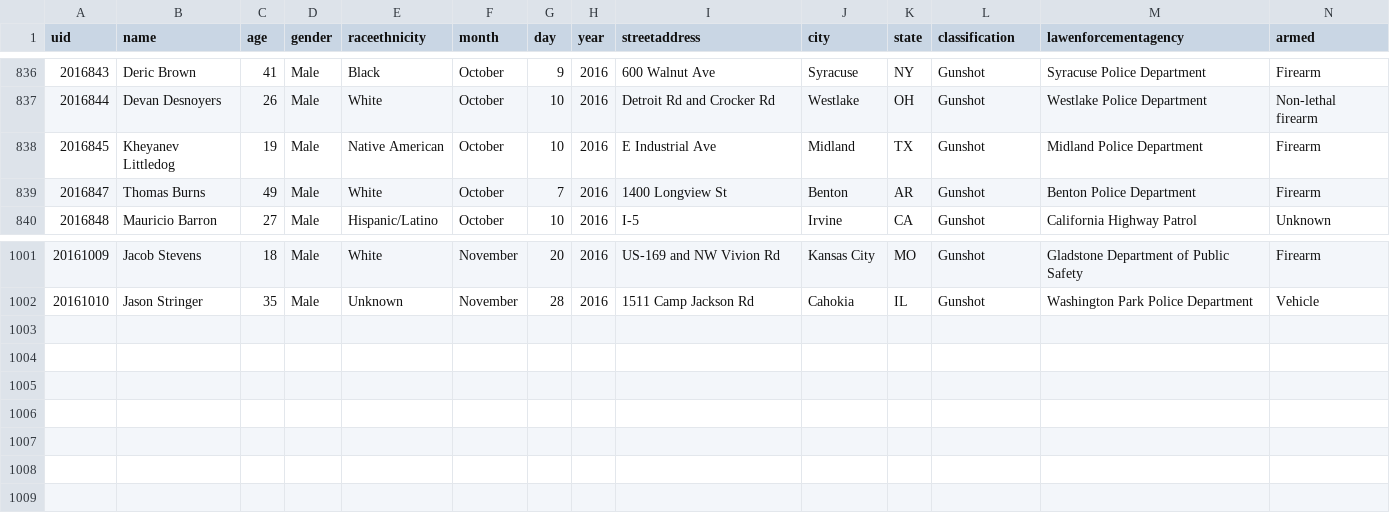
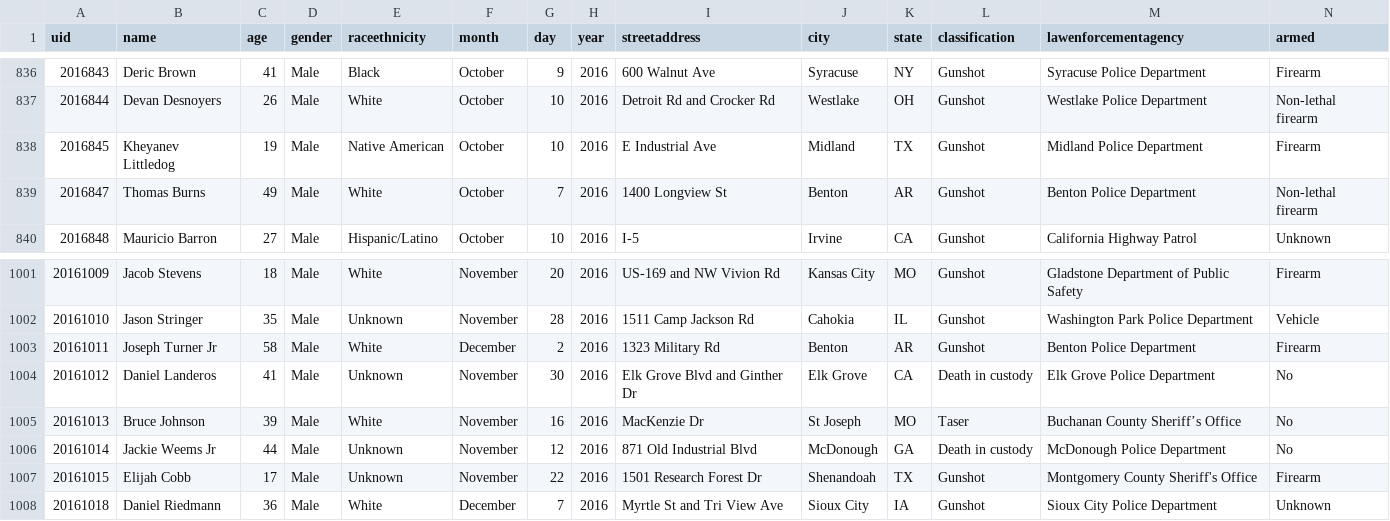
Before and after one commit to tigrevol8888/thecounted, a CSV file: data/the-counted-2016.csv, drawn as a sheet; only a part is shown, gaps mark what is left out.

Commit message:
Add Joseph Turner Jr and 5 others; update Thomas Burns

```diff
--- a/data/the-counted-2016.csv
+++ b/data/the-counted-2016.csv
@@ -838,3 +838,3 @@ uid,name,age,gender,raceethnicity,month,day,year,streetaddress,city,state,classi
 "2016845","Kheyanev Littledog","19","Male","Native American","October","10","2016","E Industrial Ave","Midland","TX","Gunshot","Midland Police Department","Firearm"
-"2016847","Thomas Burns","49","Male","White","October","7","2016","1400 Longview St","Benton","AR","Gunshot","Benton Police Department","Firearm"
+"2016847","Thomas Burns","49","Male","White","October","7","2016","1400 Longview St","Benton","AR","Gunshot","Benton Police Department","Non-lethal firearm"
 "2016848","Mauricio Barron","27","Male","Hispanic/Latino","October","10","2016","I-5","Irvine","CA","Gunshot","California Highway Patrol","Unknown"
@@ -1002 +1002,7 @@ uid,name,age,gender,raceethnicity,month,day,year,streetaddress,city,state,classi
 "20161010","Jason Stringer","35","Male","Unknown","November","28","2016","1511 Camp Jackson Rd","Cahokia","IL","Gunshot","Washington Park Police Department","Vehicle"
+"20161011","Joseph Turner Jr","58","Male","White","December","2","2016","1323 Military Rd","Benton","AR","Gunshot","Benton Police Department","Firearm"
+"20161012","Daniel Landeros","41","Male","Unknown","November","30","2016","Elk Grove Blvd and Ginther Dr","Elk Grove","CA","Death in custody","Elk Grove Police Department","No"
+"20161013","Bruce Johnson","39","Male","White","November","16","2016","MacKenzie Dr","St Joseph","MO","Taser","Buchanan County Sheriff’s Office","No"
+"20161014","Jackie Weems Jr","44","Male","Unknown","November","12","2016","871 Old Industrial Blvd","McDonough","GA","Death in custody","McDonough Police Department","No"
+"20161015","Elijah Cobb","17","Male","Unknown","November","22","2016","1501 Research Forest Dr","Shenandoah","TX","Gunshot","Montgomery County Sheriff's Office","Firearm"
+"20161018","Daniel Riedmann","36","Male","White","December","7","2016","Myrtle St and Tri View Ave","Sioux City","IA","Gunshot","Sioux City Police Department","Unknown"
```
